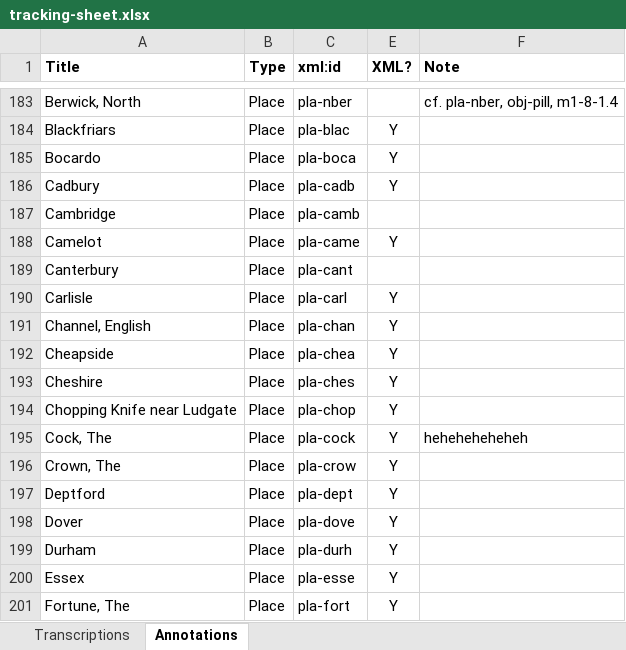
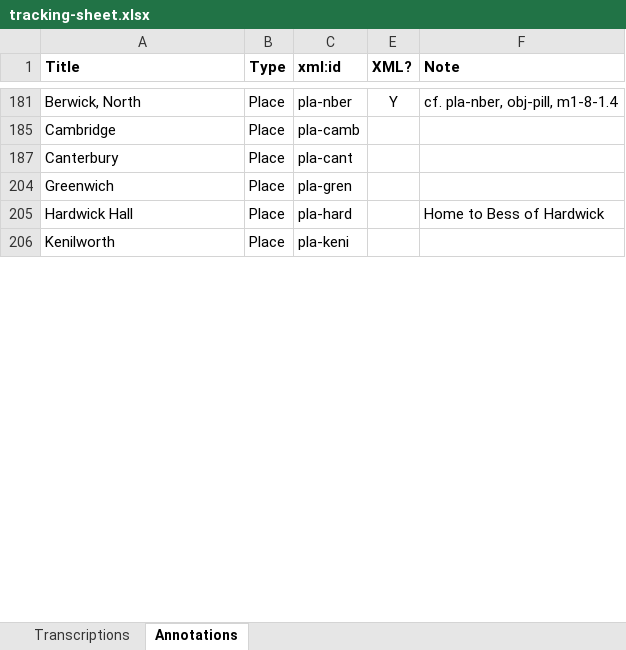
Before and after one commit to JoshuaAPhillips/digital-anon, an Excel workbook: tracking-sheet.xlsx, sheet Annotations, drawn as a sheet; only a part is shown, gaps mark what is left out; the shorter side is filled out with more unchanged rows; values as stored, in another font and other column widths than the file's, no borders; conditional formats not drawn; removed rows and columns are numbered as before the commit, all else as after; the diff covers the shown part only; the diff names each change by its address in the sheet, - before the commit and + after, or states it on an @@ line.

Commit message:
annotations.xml: witchy stuff done, wholly inadequate thing on London also

```diff
--- a/tracking-sheet.xlsx (sheet Annotations)
+++ b/tracking-sheet.xlsx (sheet Annotations)
-E181 (XML?): (empty)
+E181 (XML?): Y
@@ row 184 hidden: Blackfriars | Place | pla-blac | Y @@
@@ row 185 hidden: Bocardo | Place | pla-boca | Y @@
@@ row 186 hidden: Cadbury | Place | pla-cadb | Y @@
@@ row 188 hidden: Camelot | Place | pla-came | Y @@
@@ row 190 hidden: Carlisle | Place | pla-carl | Y @@
@@ row 191 hidden: Channel, English | Place | pla-chan | Y @@
@@ row 192 hidden: Cheapside | Place | pla-chea | Y @@
@@ row 193 hidden: Cheshire | Place | pla-ches | Y @@
@@ row 194 hidden: Chopping Knife near Ludgate | Place | pla-chop | Y @@
@@ row 195 hidden: Cock, The | Place | pla-cock | Y | heheheheheheh @@
@@ row 196 hidden: Crown, The | Place | pla-crow | Y @@
@@ row 197 hidden: Deptford | Place | pla-dept | Y @@
@@ row 198 hidden: Dover | Place | pla-dove | Y @@
@@ row 199 hidden: Durham | Place | pla-durh | Y @@
@@ row 200 hidden: Essex | Place | pla-esse | Y @@
@@ row 201 hidden: Fortune, The | Place | pla-fort | Y @@
```
Also changed, not shown: 2 removed rows, 174 hidden or unhidden rows and 8 edited cells elsewhere in this sheet, hidden cells, 1 other file.
